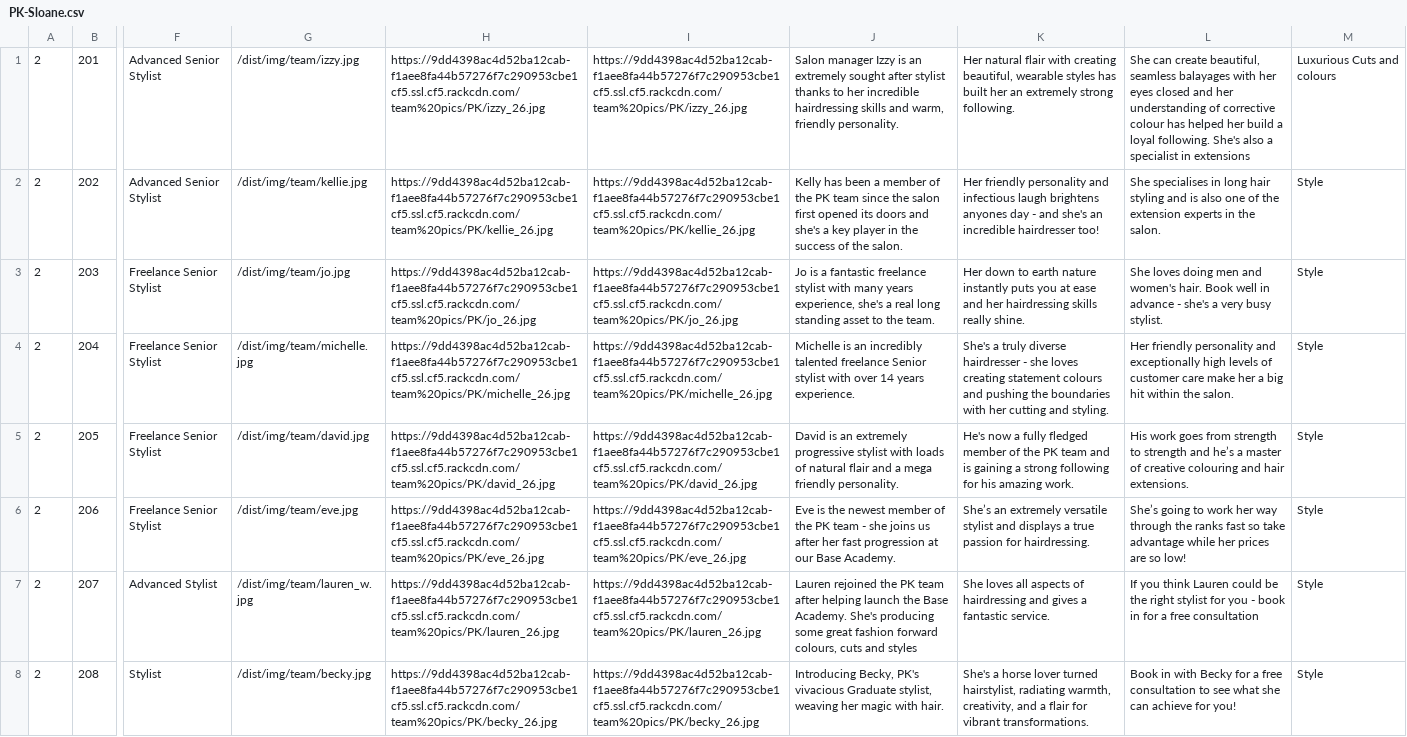
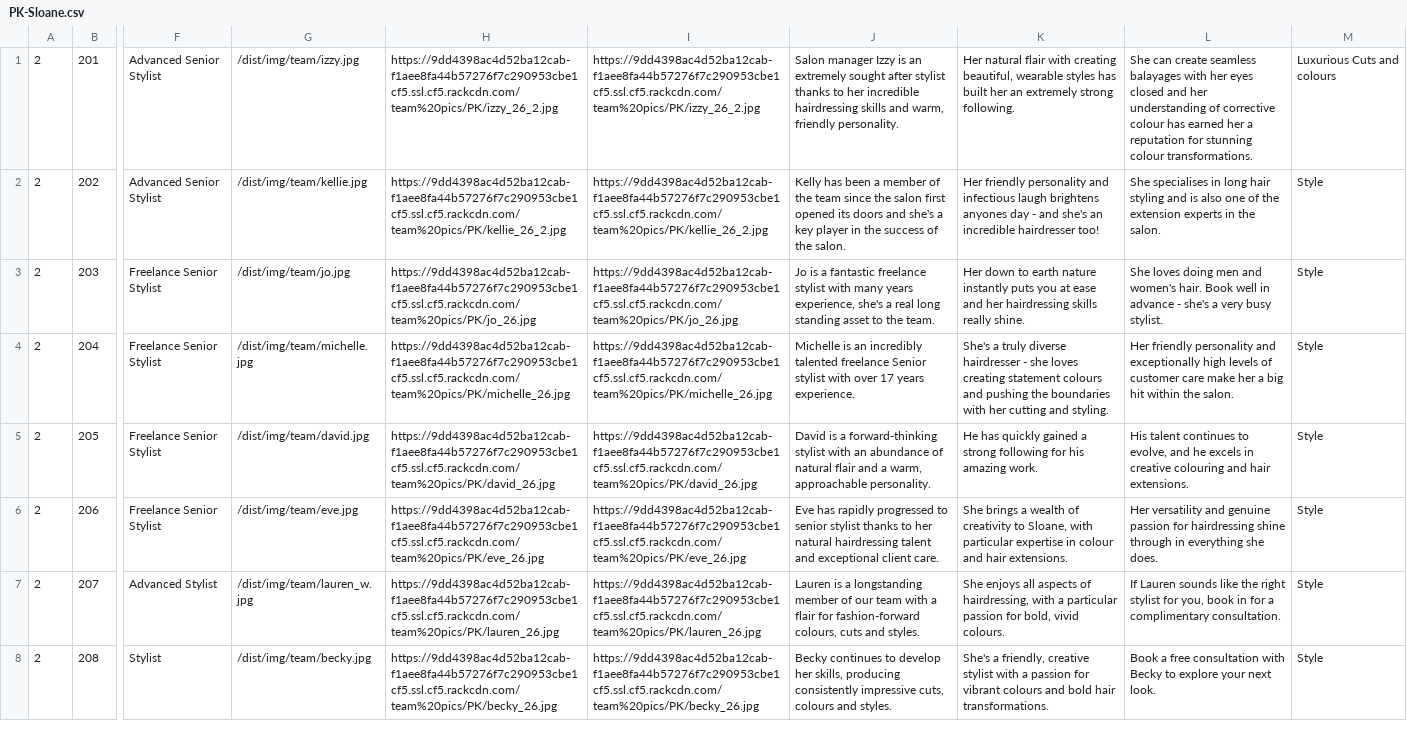
Before and after one commit to araquach/pk20, a CSV file: data/csv/team_members/PK-Sloane.csv, drawn as a sheet; only a part is shown, gaps mark what is left out; the diff names each change by its address in the sheet, - before the commit and + after, or states it on an @@ line.

Commit message:
Updated Team

```diff
--- a/data/csv/team_members/PK-Sloane.csv
+++ b/data/csv/team_members/PK-Sloane.csv
-H1: https://9dd4398ac4d52ba12cab-f1aee8fa44b57276f7c290953cbe1cf5.ssl.cf5.rackcdn.com/team%20pics/PK/izzy_26.jpg
+H1: https://9dd4398ac4d52ba12cab-f1aee8fa44b57276f7c290953cbe1cf5.ssl.cf5.rackcdn.com/team%20pics/PK/izzy_26_2.jpg
-I1: https://9dd4398ac4d52ba12cab-f1aee8fa44b57276f7c290953cbe1cf5.ssl.cf5.rackcdn.com/team%20pics/PK/izzy_26.jpg
+I1: https://9dd4398ac4d52ba12cab-f1aee8fa44b57276f7c290953cbe1cf5.ssl.cf5.rackcdn.com/team%20pics/PK/izzy_26_2.jpg
-L1: …can create beautiful, seamless balayages with her eyes closed and her understanding of corrective colour has helped her build a loyal following. She's also a specialist in extensions
+L1: …can create seamless balayages with her eyes closed and her understanding of corrective colour has earned her a reputation for stunning colour transformations.
-H2: https://9dd4398ac4d52ba12cab-f1aee8fa44b57276f7c290953cbe1cf5.ssl.cf5.rackcdn.com/team%20pics/PK/kellie_26.jpg
+H2: https://9dd4398ac4d52ba12cab-f1aee8fa44b57276f7c290953cbe1cf5.ssl.cf5.rackcdn.com/team%20pics/PK/kellie_26_2.jpg
-I2: https://9dd4398ac4d52ba12cab-f1aee8fa44b57276f7c290953cbe1cf5.ssl.cf5.rackcdn.com/team%20pics/PK/kellie_26.jpg
+I2: https://9dd4398ac4d52ba12cab-f1aee8fa44b57276f7c290953cbe1cf5.ssl.cf5.rackcdn.com/team%20pics/PK/kellie_26_2.jpg
-J2: …of the PK team since…
+J2: …of the team since…
-J4: …with over 14 years experience.
+J4: …with over 17 years experience.
-J5: David is an extremely progressive stylist with loads of natural flair and a mega friendly personality.
+J5: David is a forward-thinking stylist with an abundance of natural flair and a warm, approachable personality.
-K5: He's now a fully fledged member of the PK team and is gaining a strong…
+K5: He has quickly gained a strong…
-L5: His work goes from strength to strength and he’s a master of creative colouring…
+L5: His talent continues to evolve, and he excels in creative colouring…
-J6: Eve is the newest member of the PK team - she joins us after her fast progression at our Base Academy.
+J6: Eve has rapidly progressed to senior stylist thanks to her natural hairdressing talent and exceptional client care.
-K6: She’s an extremely versatile stylist and displays a true passion for hairdressing.
+K6: She brings a wealth of creativity to Sloane, with particular expertise in colour and hair extensions.
-L6: She’s going to work her way through the ranks fast so take advantage while her prices are so low!
+L6: Her versatility and genuine passion for hairdressing shine through in everything she does.
-J7: Lauren rejoined the PK team after helping launch the Base Academy. She's producing some great fashion forward colours, cuts and styles
+J7: Lauren is a longstanding member of our team with a flair for fashion-forward colours, cuts and styles.
-K7: She loves all aspects of hairdressing and gives a fantastic service.
+K7: She enjoys all aspects of hairdressing, with a particular passion for bold, vivid colours.
-L7: If you think Lauren could be the right stylist for you - book in for a free consultation
+L7: If Lauren sounds like the right stylist for you, book in for a complimentary consultation.
-J8: Introducing Becky, PK's vivacious Graduate stylist, weaving her magic with hair.
+J8: Becky continues to develop her skills, producing consistently impressive cuts, colours and styles.
-K8: She's a horse lover turned hairstylist, radiating warmth, creativity, and a flair for vibrant transformations.
+K8: She's a friendly, creative stylist with a passion for vibrant colours and bold hair transformations.
-L8: Book in with Becky for a free consultation to see what she can achieve for you!
+L8: Book a free consultation with Becky to explore your next look.
```
Also changed, not shown: data/csv/team_members/Jakata-Jakata.csv, 1 other file.
